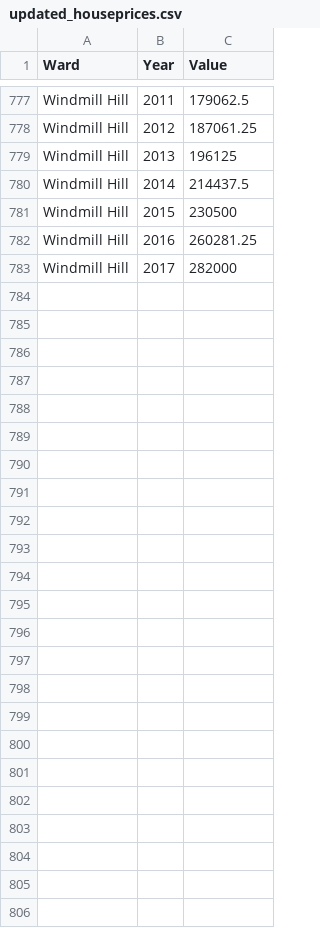
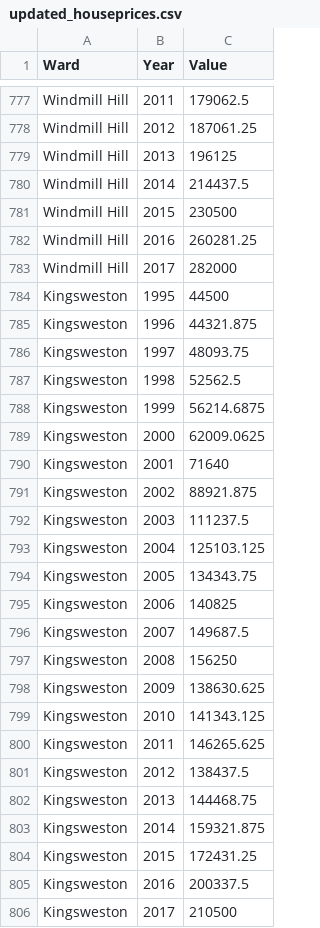
Before and after one commit to samedwardsjones/datascience, a CSV file: updated_houseprices.csv, drawn as a sheet; only a part is shown, gaps mark what is left out.

Commit message:
Add files via upload

```diff
--- a/updated_houseprices.csv
+++ b/updated_houseprices.csv
@@ -783 +783,24 @@ Windmill Hill,2016,260281.25
 Windmill Hill,2017,282000
+Kingsweston,1995,44500
+Kingsweston,1996,44321.875
+Kingsweston,1997,48093.75
+Kingsweston,1998,52562.5
+Kingsweston,1999,56214.6875
+Kingsweston,2000,62009.0625
+Kingsweston,2001,71640
+Kingsweston,2002,88921.875
+Kingsweston,2003,111237.5
+Kingsweston,2004,125103.125
+Kingsweston,2005,134343.75
+Kingsweston,2006,140825
+Kingsweston,2007,149687.5
+Kingsweston,2008,156250
+Kingsweston,2009,138630.625
+Kingsweston,2010,141343.125
+Kingsweston,2011,146265.625
+Kingsweston,2012,138437.5
+Kingsweston,2013,144468.75
+Kingsweston,2014,159321.875
+Kingsweston,2015,172431.25
+Kingsweston,2016,200337.5
+Kingsweston,2017,210500
```
